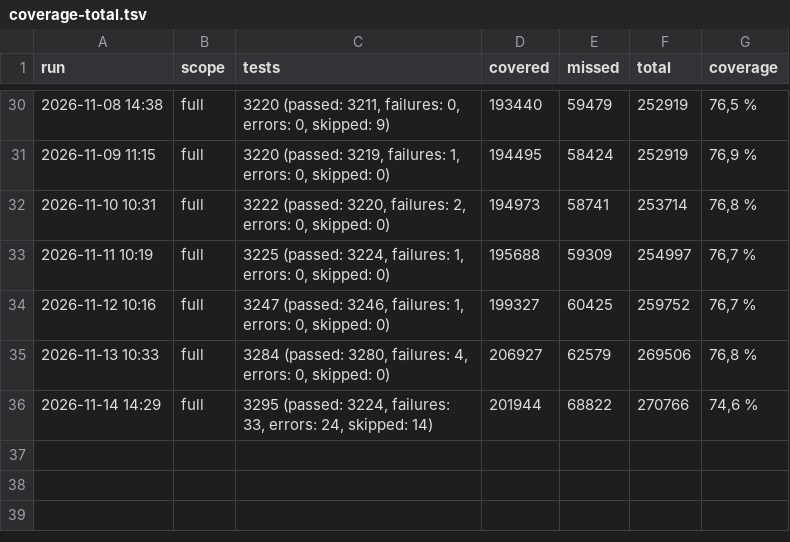
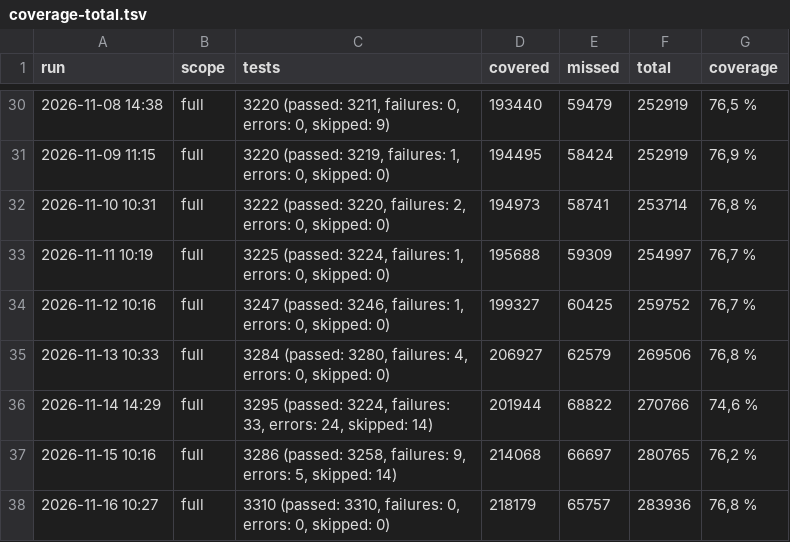
Before and after one commit to onias-site/jobsnow_workspace, a TSV file: .claude/skills/ccp-relatorio-de-cobertura/history/coverage-total.tsv, drawn as a sheet; only a part is shown, gaps mark what is left out.

```diff
--- a/.claude/skills/ccp-relatorio-de-cobertura/history/coverage-total.tsv
+++ b/.claude/skills/ccp-relatorio-de-cobertura/history/coverage-total.tsv
@@ -36 +36,3 @@ run	scope	tests	covered	missed	total	coverage
 2026-11-14 14:29	full	3295 (passed: 3224, failures: 33, errors: 24, skipped: 14)	201944	68822	270766	74,6 %
+2026-11-15 10:16	full	3286 (passed: 3258, failures: 9, errors: 5, skipped: 14)	214068	66697	280765	76,2 %
+2026-11-16 10:27	full	3310 (passed: 3310, failures: 0, errors: 0, skipped: 0)	218179	65757	283936	76,8 %
```
Also changed, not shown: 2 other files.
